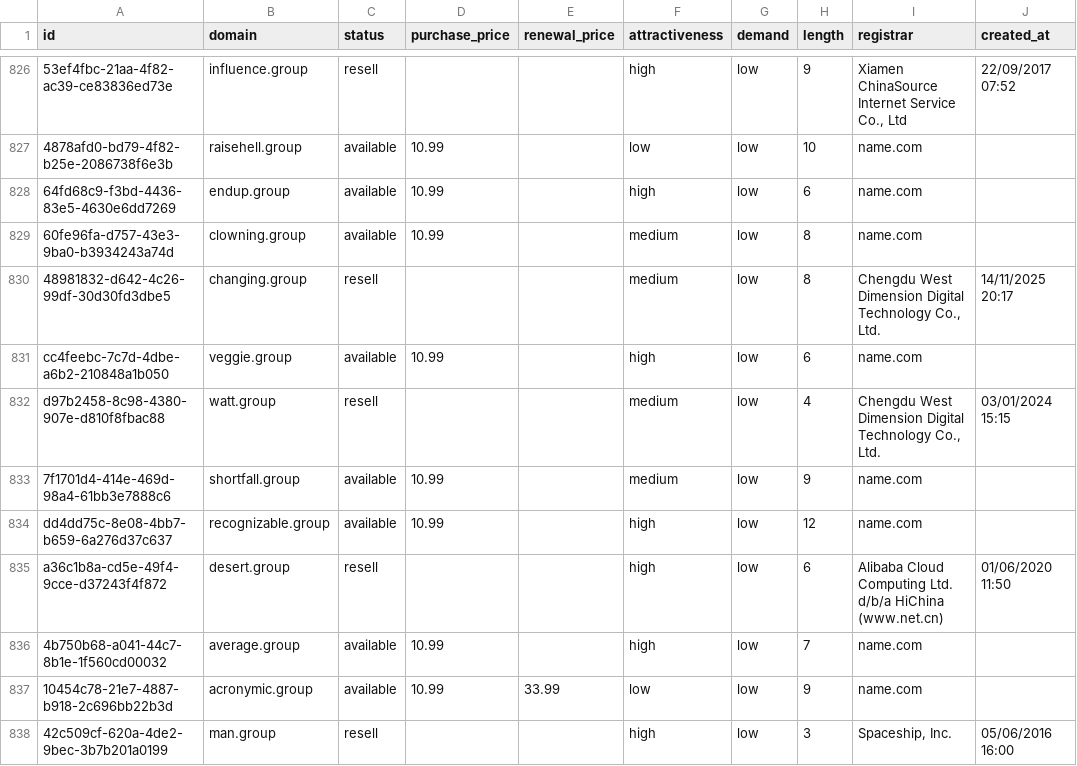
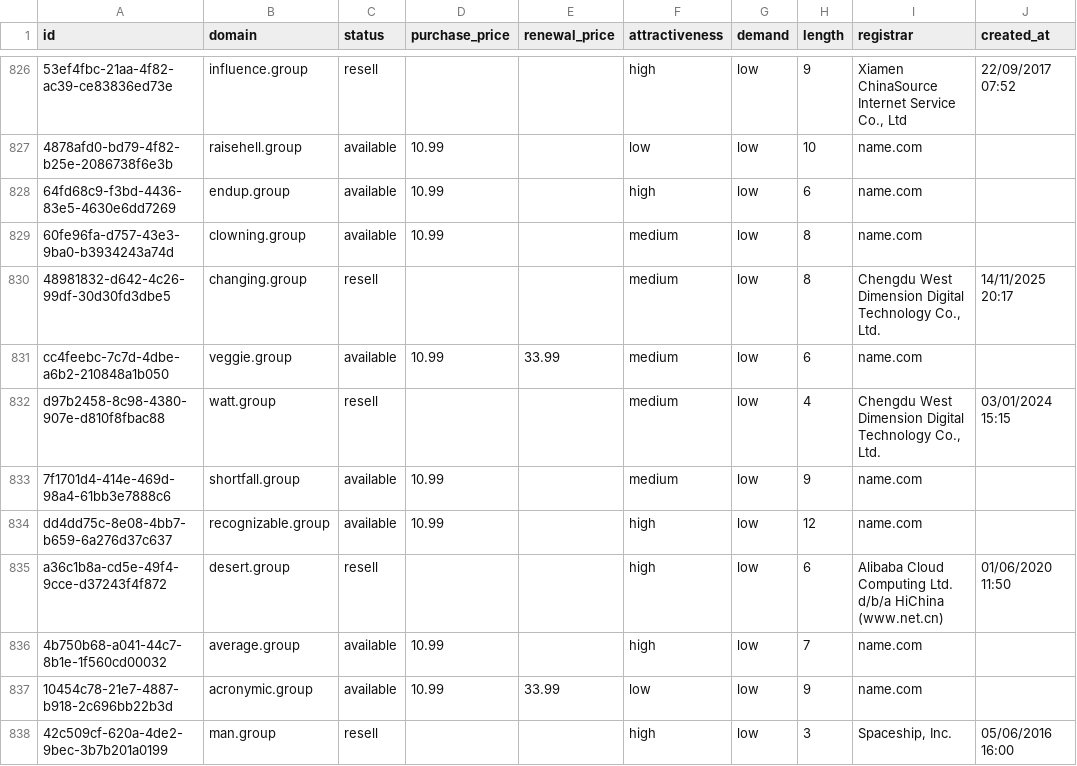
Before and after one commit to UniqueDomains/group-oneword-domains, a CSV file: group.csv, drawn as a sheet; only a part is shown, gaps mark what is left out; the diff names each change by its address in the sheet, - before the commit and + after, or states it on an @@ line.

Commit message:
Domains update

```diff
--- a/group.csv
+++ b/group.csv
-E831 (renewal_price): (empty)
+E831 (renewal_price): 33.99
-F831 (attractiveness): high
+F831 (attractiveness): medium
```
Also changed, not shown: 4 other files.
